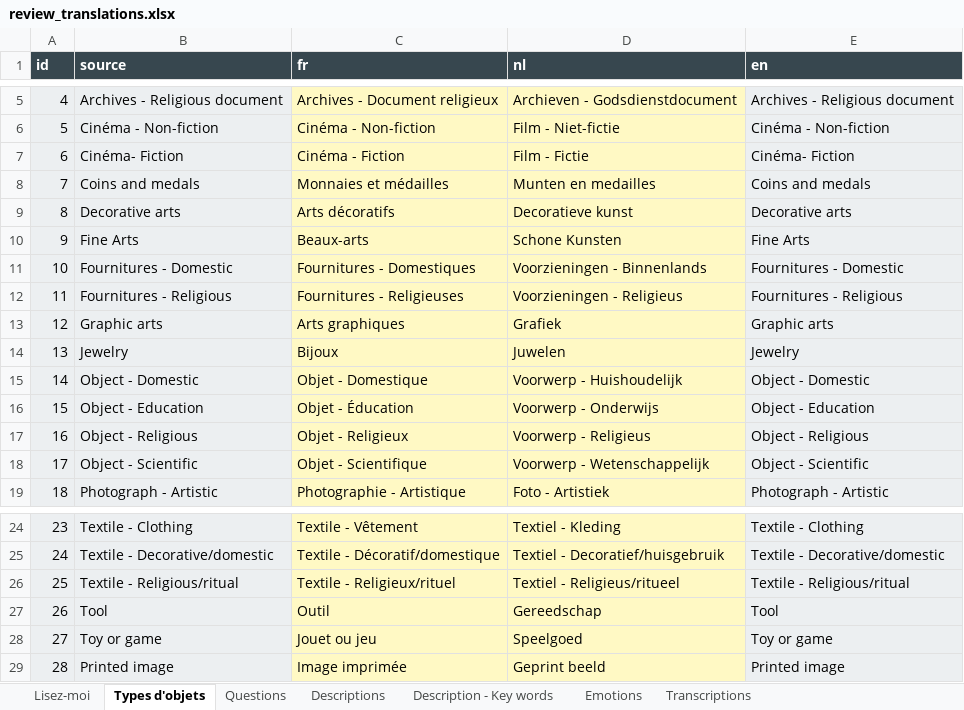
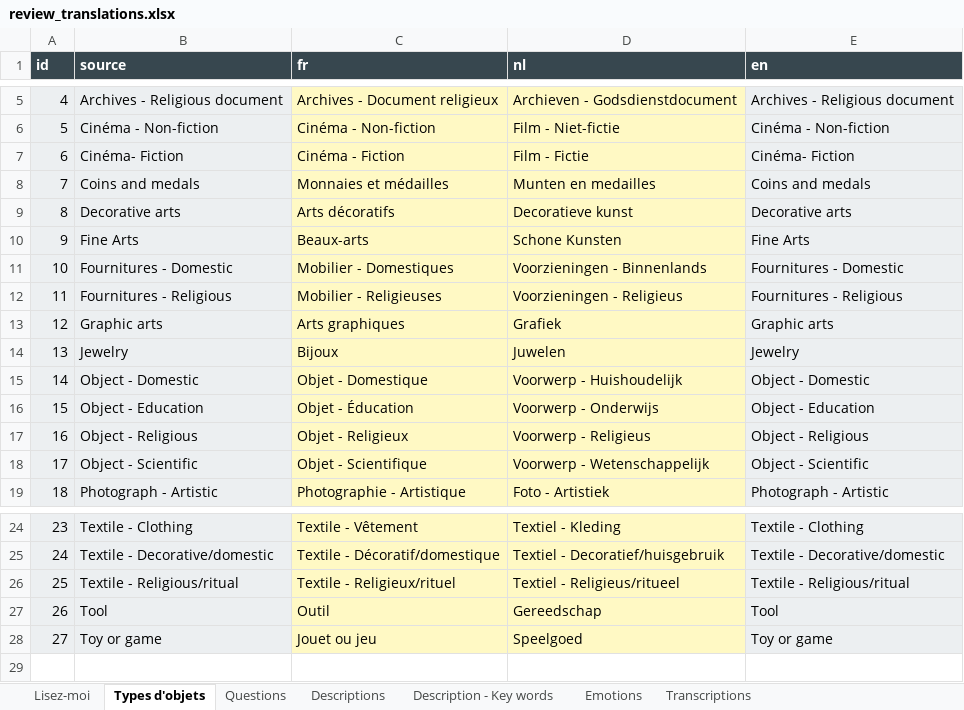
Before and after one commit to Creativ-Up/Traces, an Excel workbook: database/review_translations.xlsx, sheet Types d'objets, drawn as a sheet; only a part is shown, gaps mark what is left out; values as stored, in another font and other column widths than the file's, no borders; the diff names each change by its address in the sheet, - before the commit and + after, or states it on an @@ line.

```diff
--- a/database/review_translations.xlsx (sheet Types d'objets)
+++ b/database/review_translations.xlsx (sheet Types d'objets)
-C11 (fr): Fournitures - Domestiques
+C11 (fr): Mobilier - Domestiques
-C12 (fr): Fournitures - Religieuses
+C12 (fr): Mobilier - Religieuses
-row 29: 28 | Printed image | Image imprimée | Geprint beeld | Printed image
```
Also changed, not shown: sheet Témoignages, sheet Emotions, hidden cells, 2 other files.
